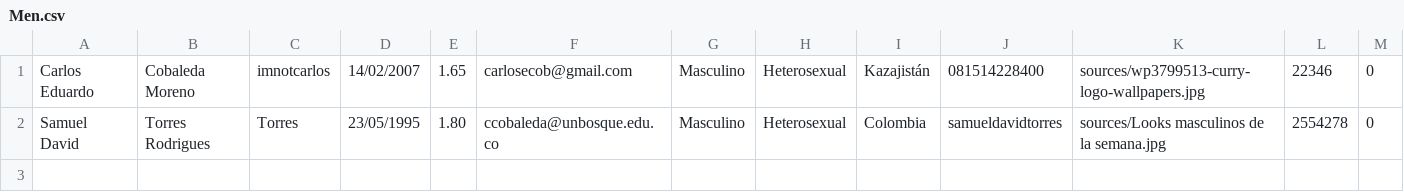
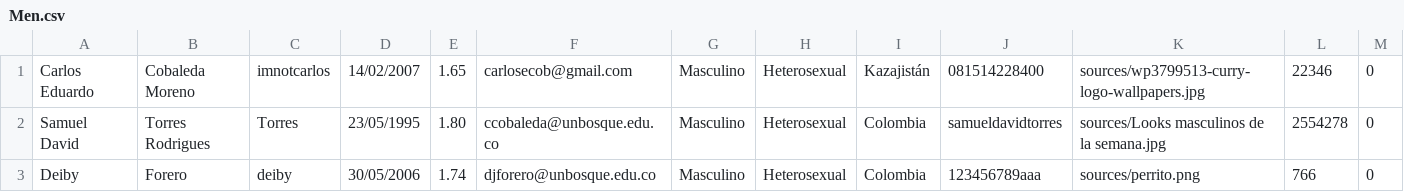
Before and after one commit to Fetchnt/ProyectoFinalDiego, a CSV file: Men.csv, drawn as a sheet.

```diff
--- a/Men.csv
+++ b/Men.csv
@@ -2 +2,2 @@ Carlos Eduardo;Cobaleda Moreno;imnotcarlos;14/02/2007;1.65;carlosecob@gmail.com;
 Samuel David;Torres Rodrigues;Torres;23/05/1995;1.80;ccobaleda@unbosque.edu.co;Masculino;Heterosexual;Colombia;samueldavidtorres;sources/Looks masculinos de la semana.jpg;2554278;0
+Deiby;Forero;deiby;30/05/2006;1.74;djforero@unbosque.edu.co;Masculino;Heterosexual;Colombia;123456789aaa;sources/perrito.png;766;0
```
Also changed, not shown: Women.csv, 2 other files.
